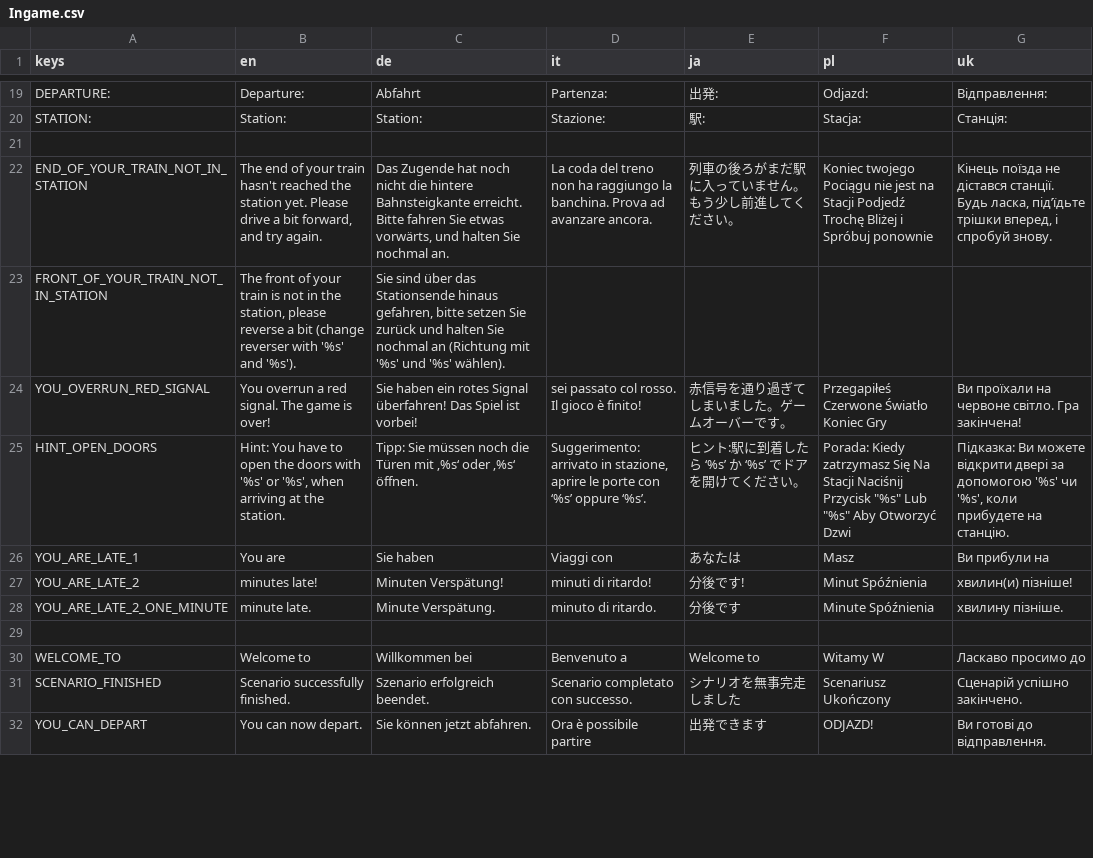
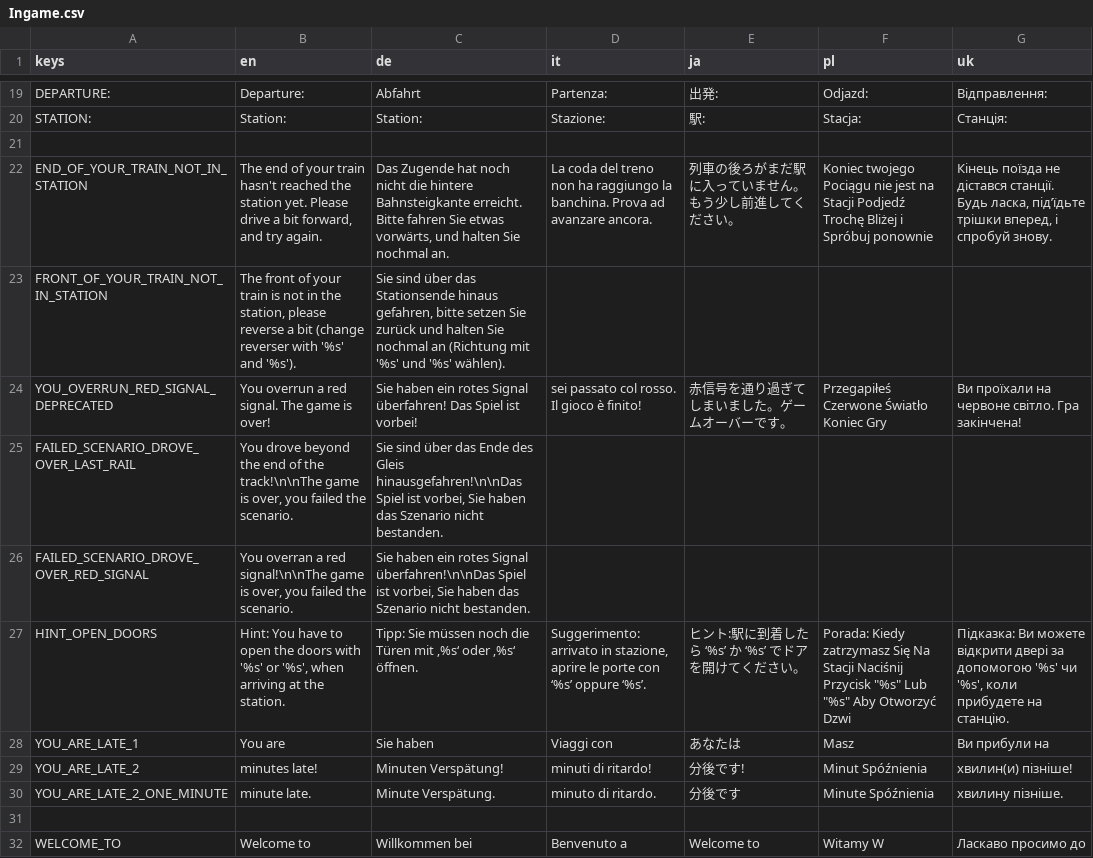
Before and after one commit to Libre-TrainSim/Libre-TrainSim, a CSV file: src/Translations/Ingame.csv, drawn as a sheet; only a part is shown, gaps mark what is left out; the shorter side is filled out with more unchanged rows; the diff names each change by its address in the sheet, - before the commit and + after, or states it on an @@ line.

Commit message:
add 'failed scenario' messages for red signal and end of track (#93)

```diff
--- a/src/Translations/Ingame.csv
+++ b/src/Translations/Ingame.csv
-A24 (keys): YOU_OVERRUN_RED_SIGNAL
+A24 (keys): YOU_OVERRUN_RED_SIGNAL_DEPRECATED
+row 25: FAILED_SCENARIO_DROVE_OVER_LAST_RAIL | You drove beyond the end of the track!\n\nThe game is over, you failed the scenario. | Sie sind über das Ende des Gleis hinausgefahren!\n\nDas Spiel ist vorbei, Sie haben das Szenario nicht bestanden.
+row 26: FAILED_SCENARIO_DROVE_OVER_RED_SIGNAL | You overran a red signal!\n\nThe game is over, you failed the scenario. | Sie haben ein rotes Signal überfahren!\n\nDas Spiel ist vorbei, Sie haben das Szenario nicht bestanden.
```
Also changed, not shown: 3 other files.
